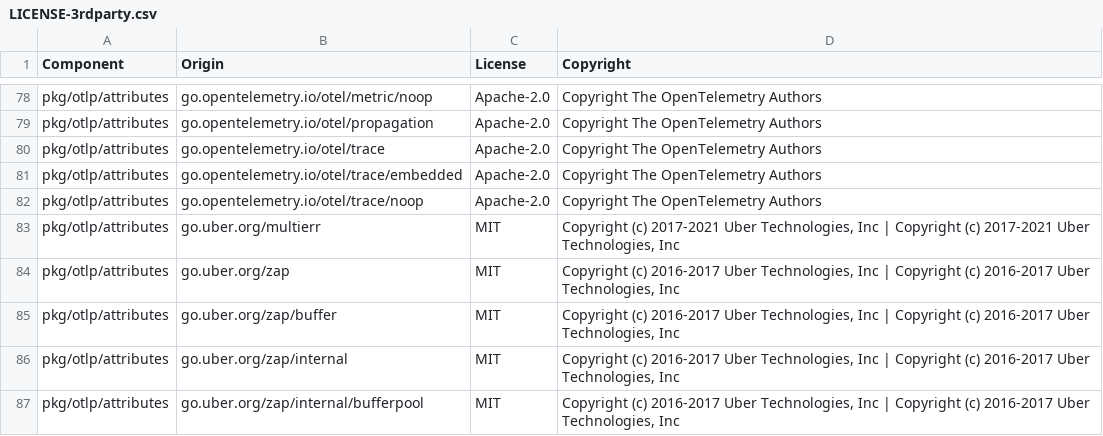
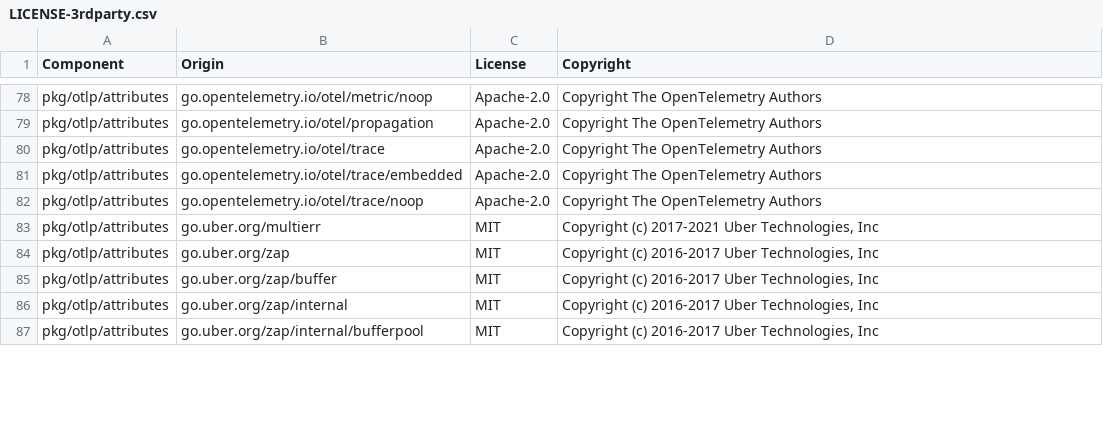
Before and after one commit to DataDog/opentelemetry-mapping-go, a CSV file: LICENSE-3rdparty.csv, drawn as a sheet; only a part is shown, gaps mark what is left out; the diff covers the shown part only.

Commit message:
licenses

```diff
--- a/LICENSE-3rdparty.csv
+++ b/LICENSE-3rdparty.csv
@@ -82,6 +82,6 @@ pkg/otlp/attributes,go.opentelemetry.io/otel/trace/embedded,Apache-2.0,Copyright
 pkg/otlp/attributes,go.opentelemetry.io/otel/trace/noop,Apache-2.0,Copyright The OpenTelemetry Authors
-pkg/otlp/attributes,go.uber.org/multierr,MIT,"Copyright (c) 2017-2021 Uber Technologies, Inc | Copyright (c) 2017-2021 Uber Technologies, Inc"
-pkg/otlp/attributes,go.uber.org/zap,MIT,"Copyright (c) 2016-2017 Uber Technologies, Inc | Copyright (c) 2016-2017 Uber Technologies, Inc"
-pkg/otlp/attributes,go.uber.org/zap/buffer,MIT,"Copyright (c) 2016-2017 Uber Technologies, Inc | Copyright (c) 2016-2017 Uber Technologies, Inc"
-pkg/otlp/attributes,go.uber.org/zap/internal,MIT,"Copyright (c) 2016-2017 Uber Technologies, Inc | Copyright (c) 2016-2017 Uber Technologies, Inc"
-pkg/otlp/attributes,go.uber.org/zap/internal/bufferpool,MIT,"Copyright (c) 2016-2017 Uber Technologies, Inc | Copyright (c) 2016-2017 Uber Technologies, Inc"
+pkg/otlp/attributes,go.uber.org/multierr,MIT,"Copyright (c) 2017-2021 Uber Technologies, Inc"
+pkg/otlp/attributes,go.uber.org/zap,MIT,"Copyright (c) 2016-2017 Uber Technologies, Inc"
+pkg/otlp/attributes,go.uber.org/zap/buffer,MIT,"Copyright (c) 2016-2017 Uber Technologies, Inc"
+pkg/otlp/attributes,go.uber.org/zap/internal,MIT,"Copyright (c) 2016-2017 Uber Technologies, Inc"
+pkg/otlp/attributes,go.uber.org/zap/internal/bufferpool,MIT,"Copyright (c) 2016-2017 Uber Technologies, Inc"
```
Also changed, not shown: 2 removed rows and 26 edited cells elsewhere in this file.
